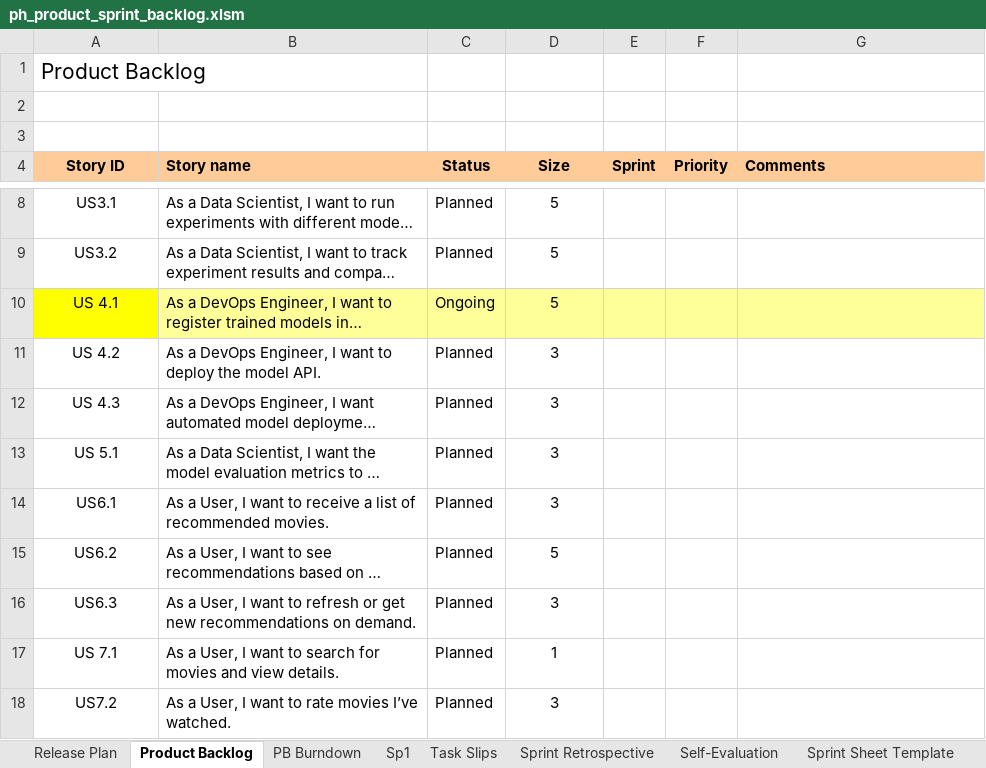
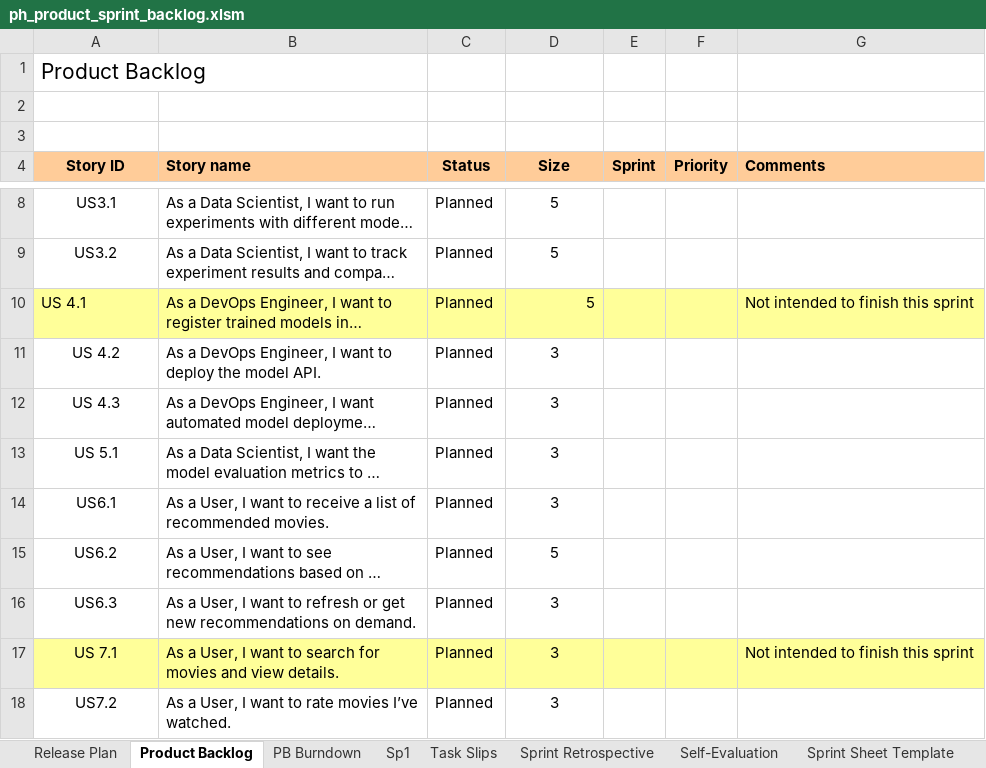
Before and after one commit to ADS2025-B3/team-B3-recsys, an Excel workbook: ph_product_sprint_backlog.xlsm, sheet Product Backlog, drawn as a sheet; only a part is shown, gaps mark what is left out; long unchanged cells end in …; values as stored, in another font and other column widths than the file's, no borders; charts and pictures and conditional formats not drawn; the diff names each change by its address in the sheet, - before the commit and + after, or states it on an @@ line.

```diff
--- a/ph_product_sprint_backlog.xlsm (sheet Product Backlog)
+++ b/ph_product_sprint_backlog.xlsm (sheet Product Backlog)
@@ A10 fill: #FFFF00 → #FFFF99, alignment: center → left @@
-C10 (Status): Ongoing
+C10 (Status): Planned
-D10 alignment: center
+D10 alignment: right
-G10 (Comments): (empty)
+G10 (Comments): Not intended to finish this sprint
-A17:G17 fill: none
+A17:G17 fill: #FFFF99
-D17 (Size): 1
+D17 (Size): 3
-G17 (Comments): (empty)
+G17 (Comments): Not intended to finish this sprint
```
Also changed, not shown: sheet Sp1, sheet Task Slips, sheet PB Burndown, sheet Release Plan, hidden cells, charts or pictures, 1 other file.
